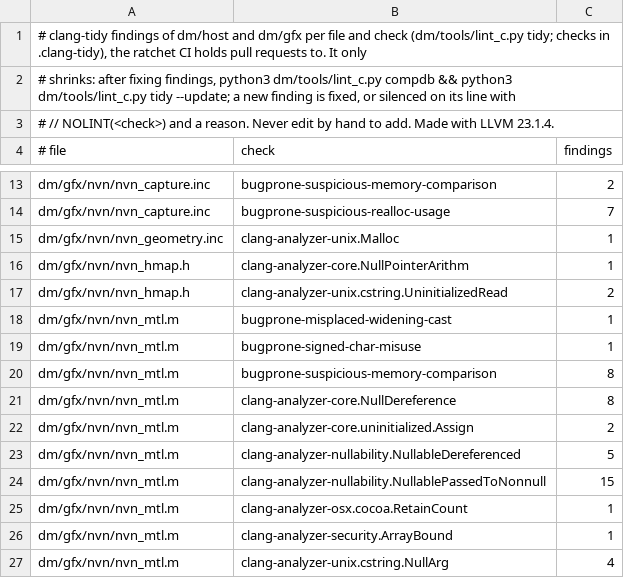
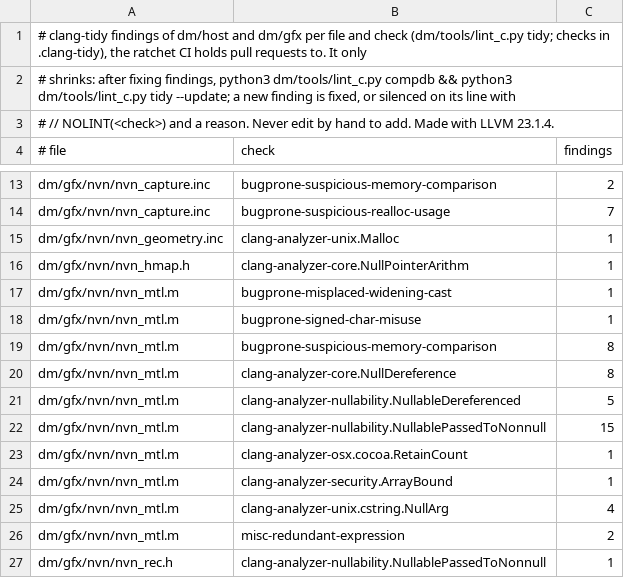
Before and after one commit to kencalx/NX18, a TSV file: dm/tools/lint_c_baseline.tsv, drawn as a sheet; only a part is shown, gaps mark what is left out; the shorter side is filled out with more unchanged rows; the diff covers the shown part only.

```diff
--- a/dm/tools/lint_c_baseline.tsv
+++ b/dm/tools/lint_c_baseline.tsv
@@ -16,3 +16,2 @@ dm/gfx/nvn/nvn_geometry.inc	clang-analyzer-unix.Malloc	1
 dm/gfx/nvn/nvn_hmap.h	clang-analyzer-core.NullPointerArithm	1
-dm/gfx/nvn/nvn_hmap.h	clang-analyzer-unix.cstring.UninitializedRead	2
 dm/gfx/nvn/nvn_mtl.m	bugprone-misplaced-widening-cast	1
@@ -21,3 +20,2 @@ dm/gfx/nvn/nvn_mtl.m	bugprone-suspicious-memory-comparison	8
 dm/gfx/nvn/nvn_mtl.m	clang-analyzer-core.NullDereference	8
-dm/gfx/nvn/nvn_mtl.m	clang-analyzer-core.uninitialized.Assign	2
 dm/gfx/nvn/nvn_mtl.m	clang-analyzer-nullability.NullableDereferenced	5
```
Also changed, not shown: 20 removed rows and 1 edited cell elsewhere in this file.
